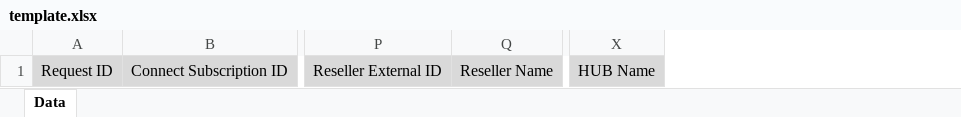
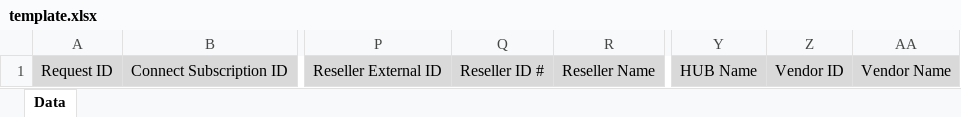
Before and after one commit to CloudBlue-GCSPdM/global-connect-reports, an Excel workbook: reports/approved_requests/templates/template.xlsx, sheet Data, drawn as a sheet; only a part is shown, gaps mark what is left out; values as stored, in another font and other column widths than the file's, no borders; the diff names each change by its address in the sheet, - before the commit and + after, or states it on an @@ line.

```diff
--- a/reports/approved_requests/templates/template.xlsx (sheet Data)
+++ b/reports/approved_requests/templates/template.xlsx (sheet Data)
+column Q, row 1: Reseller ID #
+column Z, row 1: Vendor ID
+column AA, row 1: Vendor Name
```
Also changed, not shown: reports/recon_report/templates/xlsx/template.xlsx, 11 other files.
